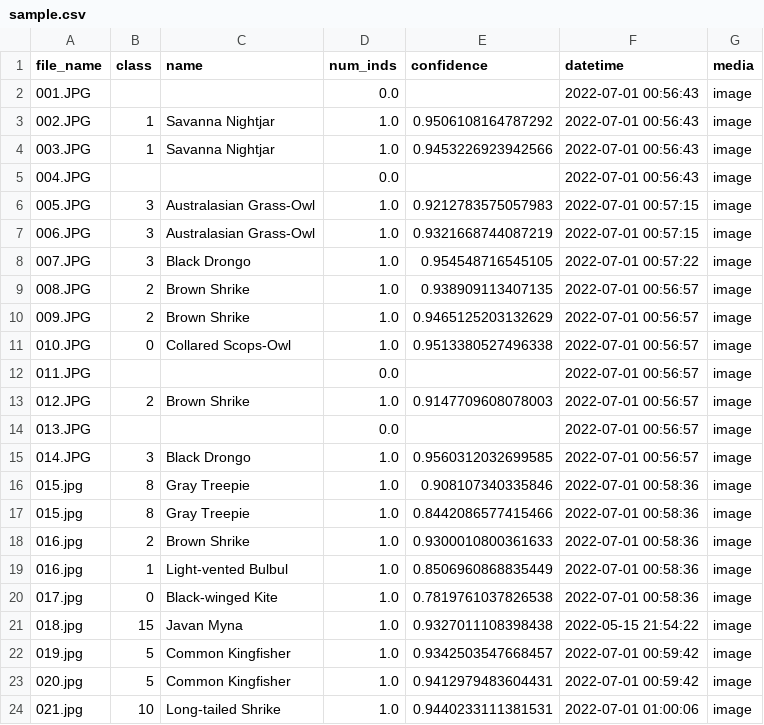
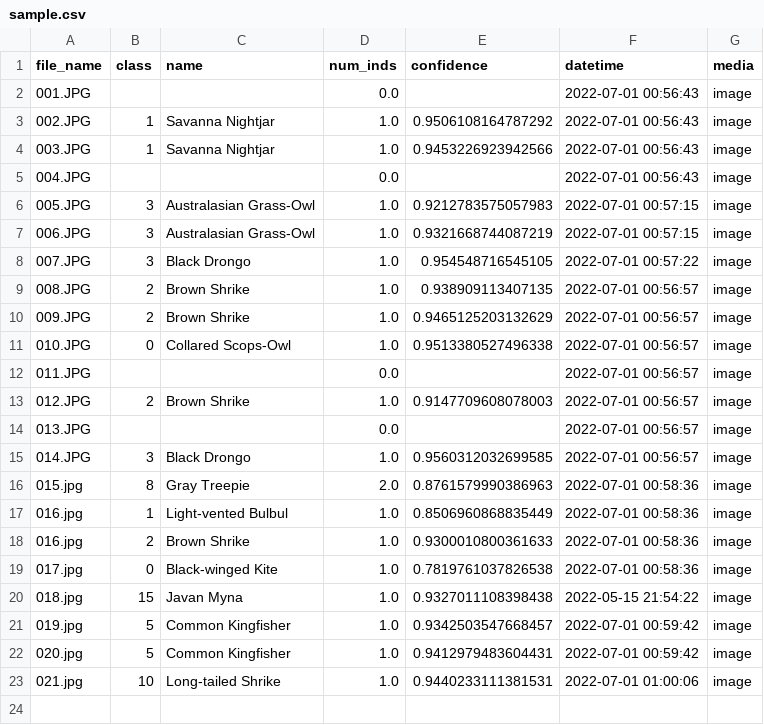
Before and after one commit to Chendada-8474/DetectiveKite, a CSV file: runs/data/exp0/sample.csv, drawn as a sheet.

```diff
--- a/runs/data/exp0/sample.csv
+++ b/runs/data/exp0/sample.csv
@@ -15,6 +15,5 @@ file_name,class,name,num_inds,confidence,datetime,media
 014.JPG,3,Black Drongo,1.0,0.9560312032699585,2022-07-01 00:56:57,image
-015.jpg,8,Gray Treepie,1.0,0.908107340335846,2022-07-01 00:58:36,image
-015.jpg,8,Gray Treepie,1.0,0.8442086577415466,2022-07-01 00:58:36,image
+015.jpg,8,Gray Treepie,2.0,0.8761579990386963,2022-07-01 00:58:36,image
+016.jpg,1,Light-vented Bulbul,1.0,0.8506960868835449,2022-07-01 00:58:36,image
 016.jpg,2,Brown Shrike,1.0,0.9300010800361633,2022-07-01 00:58:36,image
-016.jpg,1,Light-vented Bulbul,1.0,0.8506960868835449,2022-07-01 00:58:36,image
 017.jpg,0,Black-winged Kite,1.0,0.7819761037826538,2022-07-01 00:58:36,image
```
Also changed, not shown: 2 other files.
